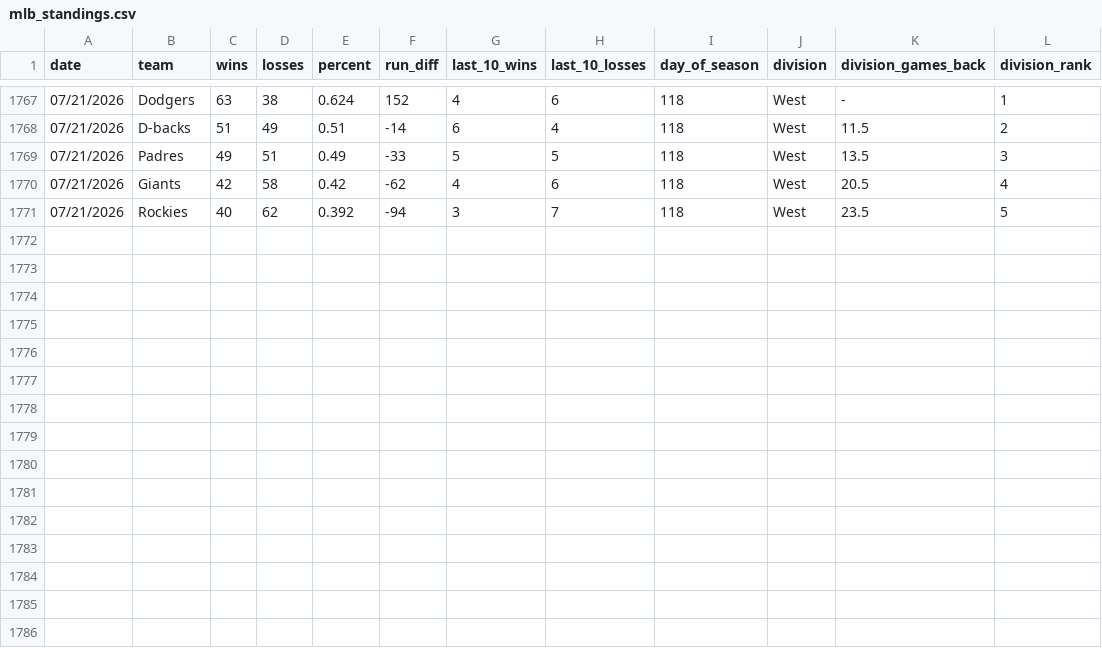
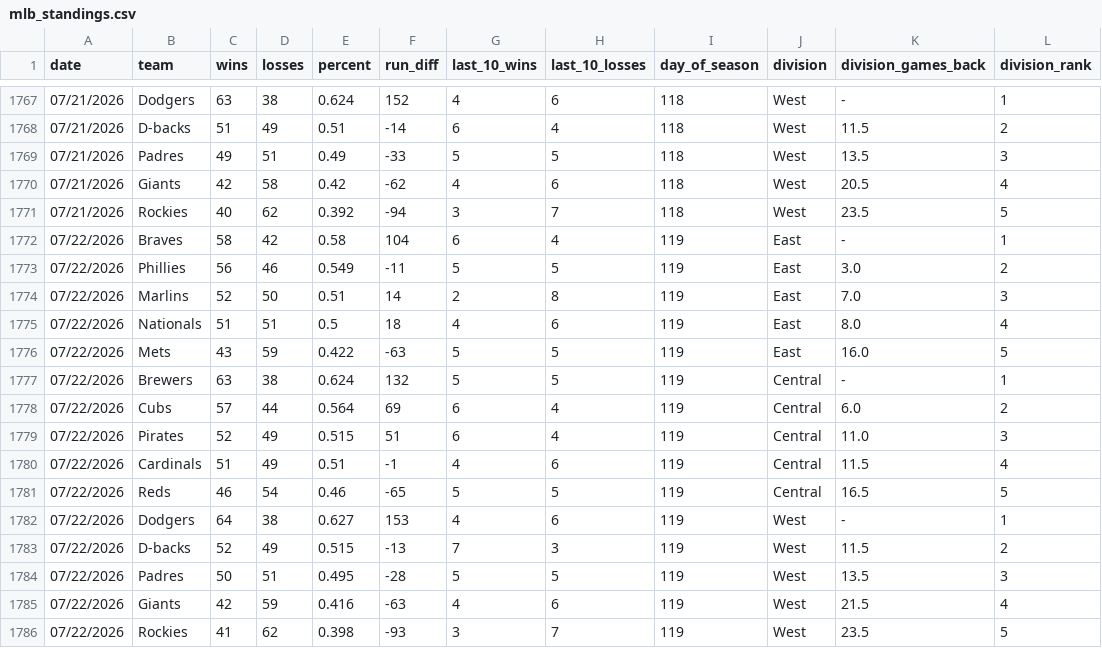
Before and after one commit to creesmithers/NL_standings_2026, a CSV file: mlb_standings.csv, drawn as a sheet; only a part is shown, gaps mark what is left out.

```diff
--- a/mlb_standings.csv
+++ b/mlb_standings.csv
@@ -1771 +1771,16 @@ date,team,wins,losses,percent,run_diff,last_10_wins,last_10_losses,day_of_season
 07/21/2026,Rockies,40,62,0.392,-94,3,7,118,West,23.5,5
+07/22/2026,Braves,58,42,0.58,104,6,4,119,East,-,1
+07/22/2026,Phillies,56,46,0.549,-11,5,5,119,East,3.0,2
+07/22/2026,Marlins,52,50,0.51,14,2,8,119,East,7.0,3
+07/22/2026,Nationals,51,51,0.5,18,4,6,119,East,8.0,4
+07/22/2026,Mets,43,59,0.422,-63,5,5,119,East,16.0,5
+07/22/2026,Brewers,63,38,0.624,132,5,5,119,Central,-,1
+07/22/2026,Cubs,57,44,0.564,69,6,4,119,Central,6.0,2
+07/22/2026,Pirates,52,49,0.515,51,6,4,119,Central,11.0,3
+07/22/2026,Cardinals,51,49,0.51,-1,4,6,119,Central,11.5,4
+07/22/2026,Reds,46,54,0.46,-65,5,5,119,Central,16.5,5
+07/22/2026,Dodgers,64,38,0.627,153,4,6,119,West,-,1
+07/22/2026,D-backs,52,49,0.515,-13,7,3,119,West,11.5,2
+07/22/2026,Padres,50,51,0.495,-28,5,5,119,West,13.5,3
+07/22/2026,Giants,42,59,0.416,-63,4,6,119,West,21.5,4
+07/22/2026,Rockies,41,62,0.398,-93,3,7,119,West,23.5,5
```
